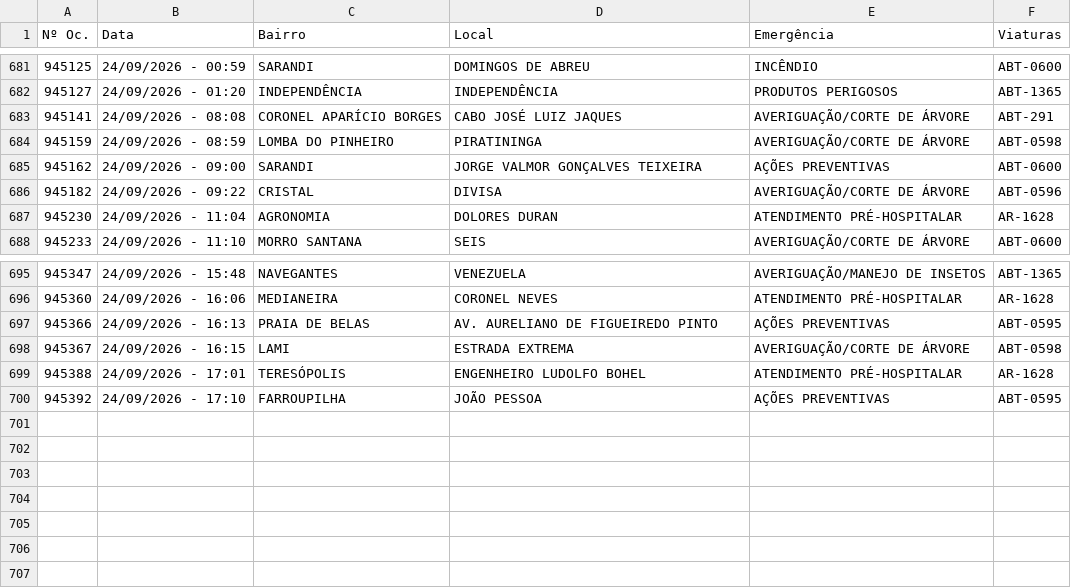
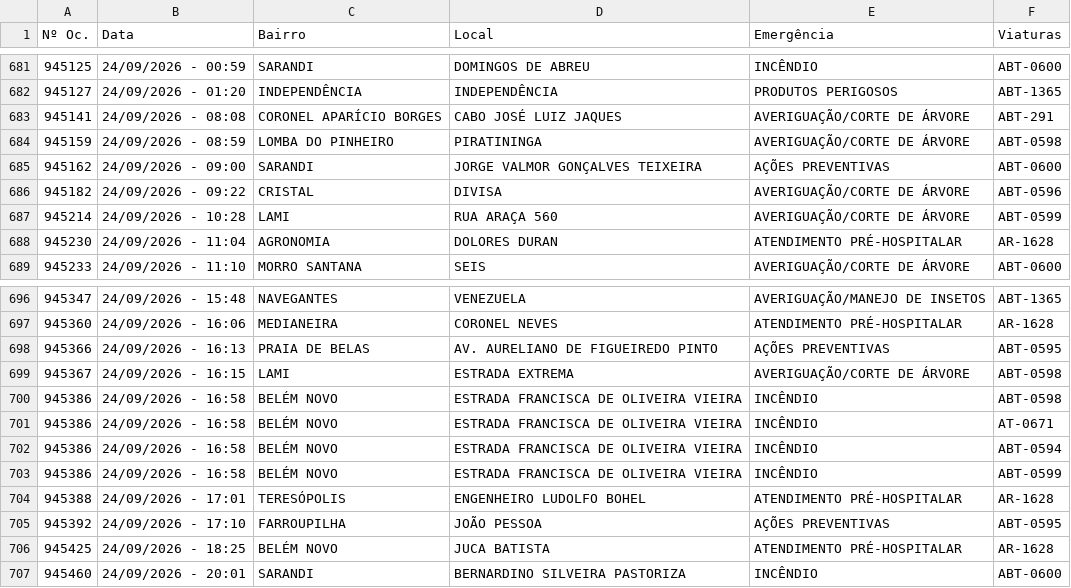
Before and after one commit to ciabm-1bbm/site, a CSV file: dados/PAINEL_MES_ATUAL.csv, drawn as a sheet; only a part is shown, gaps mark what is left out.

```diff
--- a/dados/PAINEL_MES_ATUAL.csv
+++ b/dados/PAINEL_MES_ATUAL.csv
@@ -686,2 +686,3 @@ Nº Oc.,Data,Bairro,Local,Emergência,Viaturas
 945182,24/09/2026 - 09:22,CRISTAL,DIVISA,AVERIGUAÇÃO/CORTE DE ÁRVORE,ABT-0596
+945214,24/09/2026 - 10:28,LAMI,RUA ARAÇA 560,AVERIGUAÇÃO/CORTE DE ÁRVORE,ABT-0599
 945230,24/09/2026 - 11:04,AGRONOMIA,DOLORES DURAN,ATENDIMENTO PRÉ-HOSPITALAR,AR-1628
@@ -698,3 +699,9 @@ Nº Oc.,Data,Bairro,Local,Emergência,Viaturas
 945367,24/09/2026 - 16:15,LAMI,ESTRADA EXTREMA,AVERIGUAÇÃO/CORTE DE ÁRVORE,ABT-0598
+945386,24/09/2026 - 16:58,BELÉM NOVO,ESTRADA FRANCISCA DE OLIVEIRA VIEIRA,INCÊNDIO,ABT-0598
+945386,24/09/2026 - 16:58,BELÉM NOVO,ESTRADA FRANCISCA DE OLIVEIRA VIEIRA,INCÊNDIO,AT-0671
+945386,24/09/2026 - 16:58,BELÉM NOVO,ESTRADA FRANCISCA DE OLIVEIRA VIEIRA,INCÊNDIO,ABT-0594
+945386,24/09/2026 - 16:58,BELÉM NOVO,ESTRADA FRANCISCA DE OLIVEIRA VIEIRA,INCÊNDIO,ABT-0599
 945388,24/09/2026 - 17:01,TERESÓPOLIS,ENGENHEIRO LUDOLFO BOHEL,ATENDIMENTO PRÉ-HOSPITALAR,AR-1628
 945392,24/09/2026 - 17:10,FARROUPILHA,JOÃO PESSOA,AÇÕES PREVENTIVAS,ABT-0595
+945425,24/09/2026 - 18:25,BELÉM NOVO,JUCA BATISTA,ATENDIMENTO PRÉ-HOSPITALAR,AR-1628
+945460,24/09/2026 - 20:01,SARANDI,BERNARDINO SILVEIRA PASTORIZA,INCÊNDIO,ABT-0600
```
